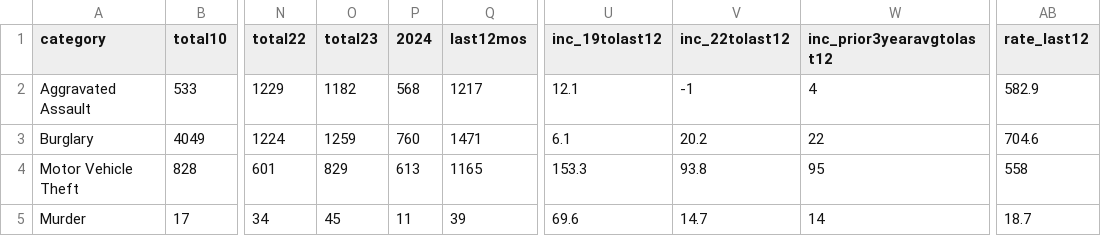
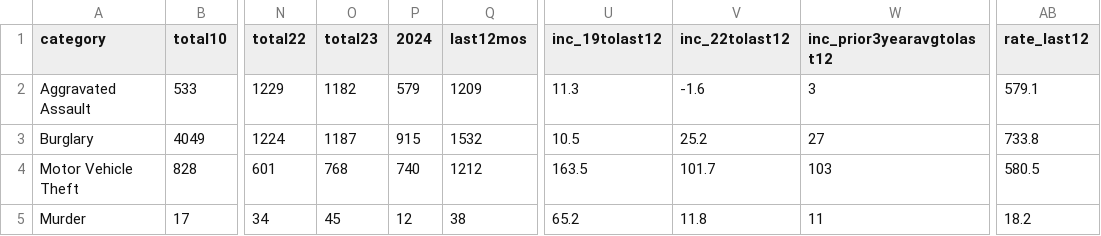
Before and after one commit to abcotvdata/safetytracker_fayetteville, a CSV file: data/output/city/citywide_category.csv, drawn as a sheet; only a part is shown, gaps mark what is left out; the diff covers the shown part only; the diff names each change by its address in the sheet, - before the commit and + after, or states it on an @@ line.

```diff
--- a/data/output/city/citywide_category.csv
+++ b/data/output/city/citywide_category.csv
-P2 (2024): 568
+P2 (2024): 579
-Q2 (last12mos): 1217
+Q2 (last12mos): 1209
-U2 (inc_19tolast12): 12.1
+U2 (inc_19tolast12): 11.3
-V2 (inc_22tolast12): -1
+V2 (inc_22tolast12): -1.6
-W2 (inc_prior3yearavgtolast12): 4
+W2 (inc_prior3yearavgtolast12): 3
-AB2 (rate_last12): 582.9
+AB2 (rate_last12): 579.1
-O3 (total23): 1259
+O3 (total23): 1187
-P3 (2024): 760
+P3 (2024): 915
-Q3 (last12mos): 1471
+Q3 (last12mos): 1532
-U3 (inc_19tolast12): 6.1
+U3 (inc_19tolast12): 10.5
-V3 (inc_22tolast12): 20.2
+V3 (inc_22tolast12): 25.2
-W3 (inc_prior3yearavgtolast12): 22
+W3 (inc_prior3yearavgtolast12): 27
-AB3 (rate_last12): 704.6
+AB3 (rate_last12): 733.8
-O4 (total23): 829
+O4 (total23): 768
-P4 (2024): 613
+P4 (2024): 740
-Q4 (last12mos): 1165
+Q4 (last12mos): 1212
-U4 (inc_19tolast12): 153.3
+U4 (inc_19tolast12): 163.5
-V4 (inc_22tolast12): 93.8
+V4 (inc_22tolast12): 101.7
-W4 (inc_prior3yearavgtolast12): 95
+W4 (inc_prior3yearavgtolast12): 103
-AB4 (rate_last12): 558
+AB4 (rate_last12): 580.5
-P5 (2024): 11
+P5 (2024): 12
-Q5 (last12mos): 39
+Q5 (last12mos): 38
-U5 (inc_19tolast12): 69.6
+U5 (inc_19tolast12): 65.2
-V5 (inc_22tolast12): 14.7
+V5 (inc_22tolast12): 11.8
-W5 (inc_prior3yearavgtolast12): 14
+W5 (inc_prior3yearavgtolast12): 11
-AB5 (rate_last12): 18.7
+AB5 (rate_last12): 18.2
```
Also changed, not shown: 21 edited cells elsewhere in this file, data/output/city/citywide_detailed.csv, data/output/districts/district_detailed.csv, 48 other files.
